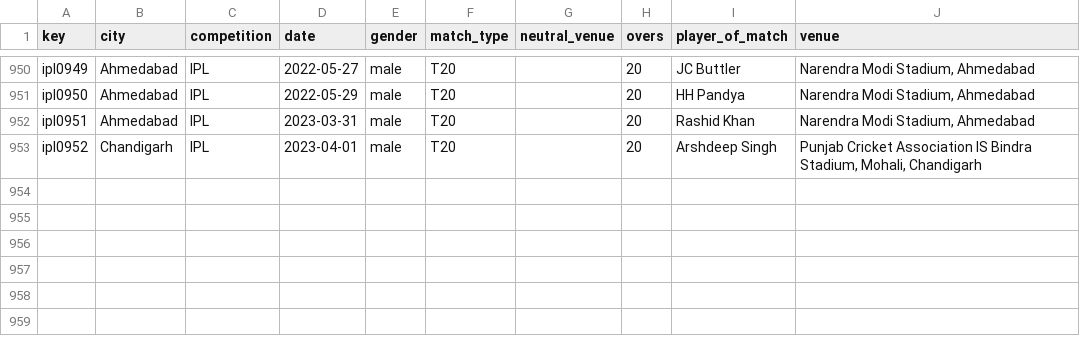
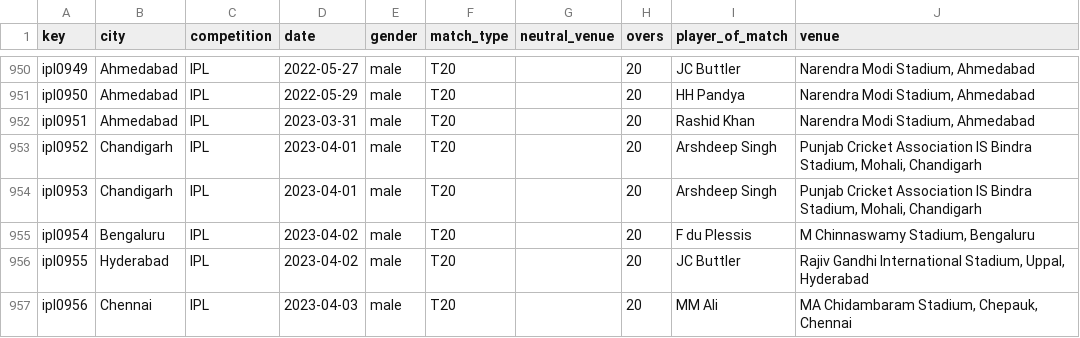
Before and after one commit to sawlachintan/cricket_data, a CSV file: ipl_data/info_df.csv, drawn as a sheet; only a part is shown, gaps mark what is left out; the diff names each change by its address in the sheet, - before the commit and + after, or states it on an @@ line.

```diff
--- a/ipl_data/info_df.csv
+++ b/ipl_data/info_df.csv
+row 954: ipl0953 | Chandigarh | IPL | 2023-04-01 | male | T20 |  | 20 | Arshdeep Singh | Punjab Cricket Association IS Bindra Stadium, Mohali, Chandigarh
+row 955: ipl0954 | Bengaluru | IPL | 2023-04-02 | male | T20 |  | 20 | F du Plessis | M Chinnaswamy Stadium, Bengaluru
+row 956: ipl0955 | Hyderabad | IPL | 2023-04-02 | male | T20 |  | 20 | JC Buttler | Rajiv Gandhi International Stadium, Uppal, Hyderabad
+row 957: ipl0956 | Chennai | IPL | 2023-04-03 | male | T20 |  | 20 | MM Ali | MA Chidambaram Stadium, Chepauk, Chennai
```
Also changed, not shown: ipl_data/meta_df.csv, ipl_data/outcome_df.csv, 14 other files.
